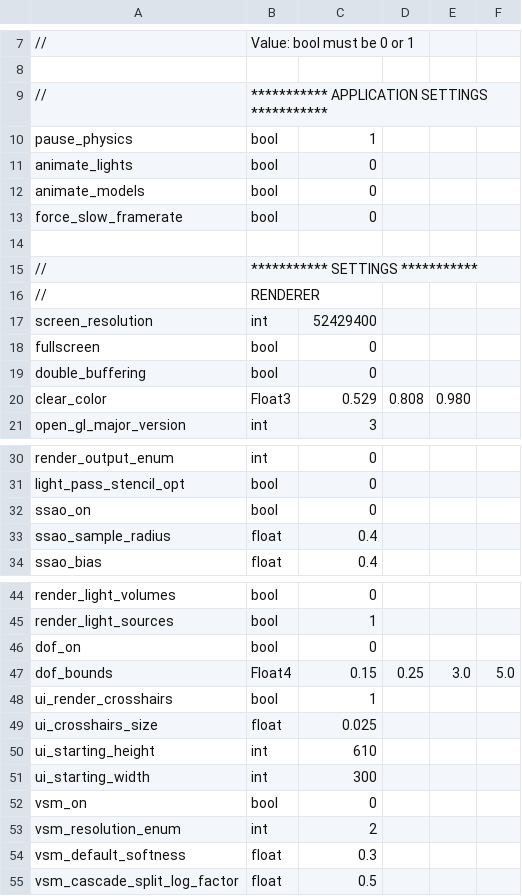
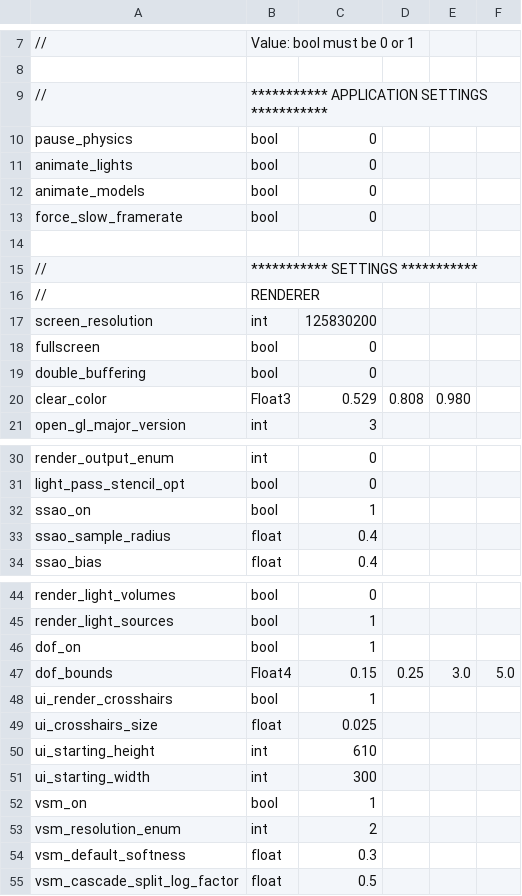
Before and after one commit to jonathantompson/prenderer, a CSV file: settings.csv, drawn as a sheet; only a part is shown, gaps mark what is left out; the diff covers the shown part only.

```diff
--- a/settings.csv
+++ b/settings.csv
@@ -9,3 +9,3 @@
 //, *********** APPLICATION SETTINGS ***********
-pause_physics,                    bool,      1
+pause_physics,                    bool,      0
 animate_lights,                   bool,      0
@@ -16,3 +16,3 @@ force_slow_framerate,             bool,      0
 //, RENDERER
-screen_resolution,                int,       52429400
+screen_resolution,                int,       125830200
 fullscreen,                       bool,      0
@@ -31,3 +31,3 @@ render_output_enum,               int,       0
 light_pass_stencil_opt,           bool,      0
-ssao_on,                          bool,      0
+ssao_on,                          bool,      1
 ssao_sample_radius,               float,     0.4
@@ -45,3 +45,3 @@ render_light_volumes,             bool,      0
 render_light_sources,             bool,      1
-dof_on,                           bool,      0
+dof_on,                           bool,      1
 dof_bounds,                       Float4,    0.15, 0.25, 3.0, 5.0
@@ -51,3 +51,3 @@ ui_starting_height,               int,       610
 ui_starting_width,                int,       300
-vsm_on,                           bool,      0
+vsm_on,                           bool,      1
 vsm_resolution_enum,              int,       2
```
Also changed, not shown: 1 edited cell elsewhere in this file, 4 other files.
